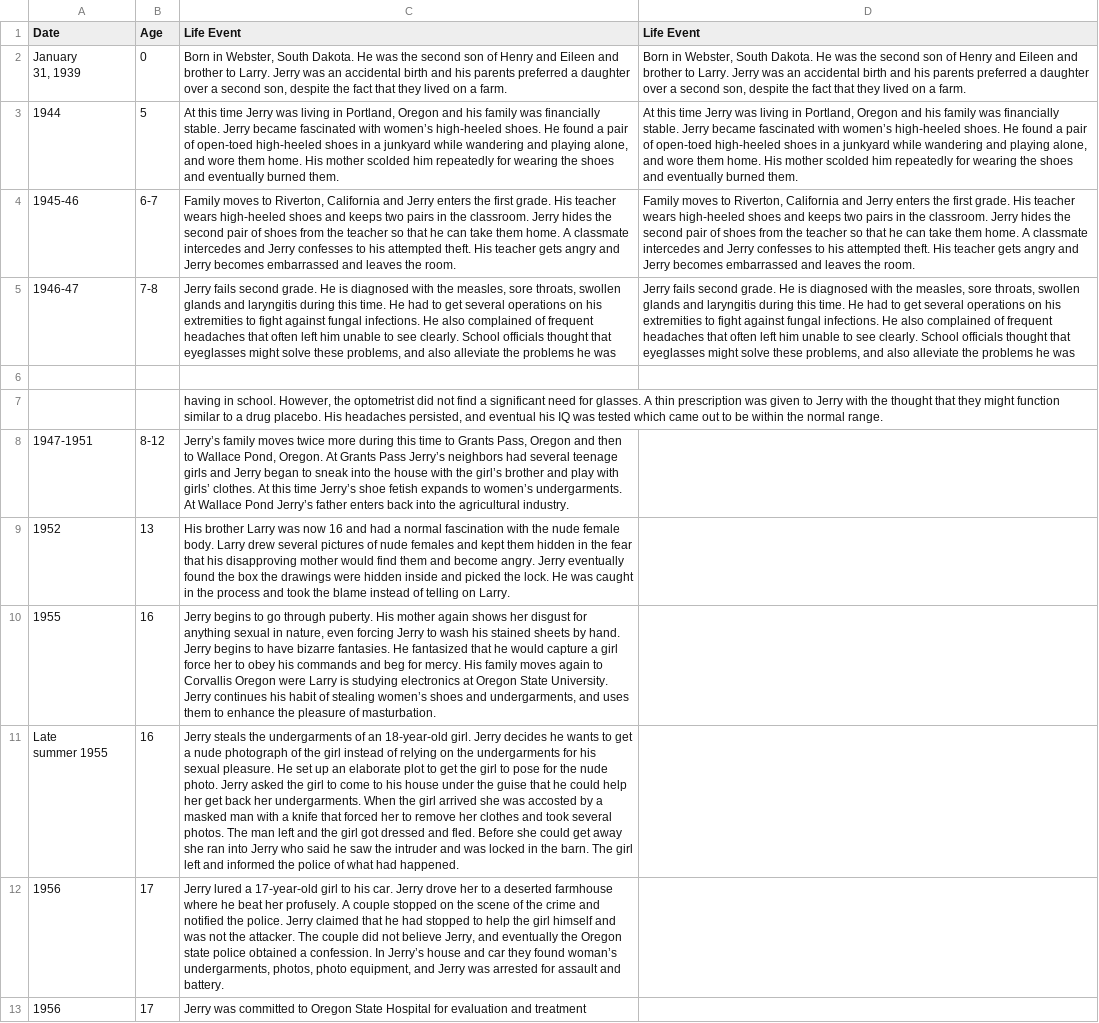
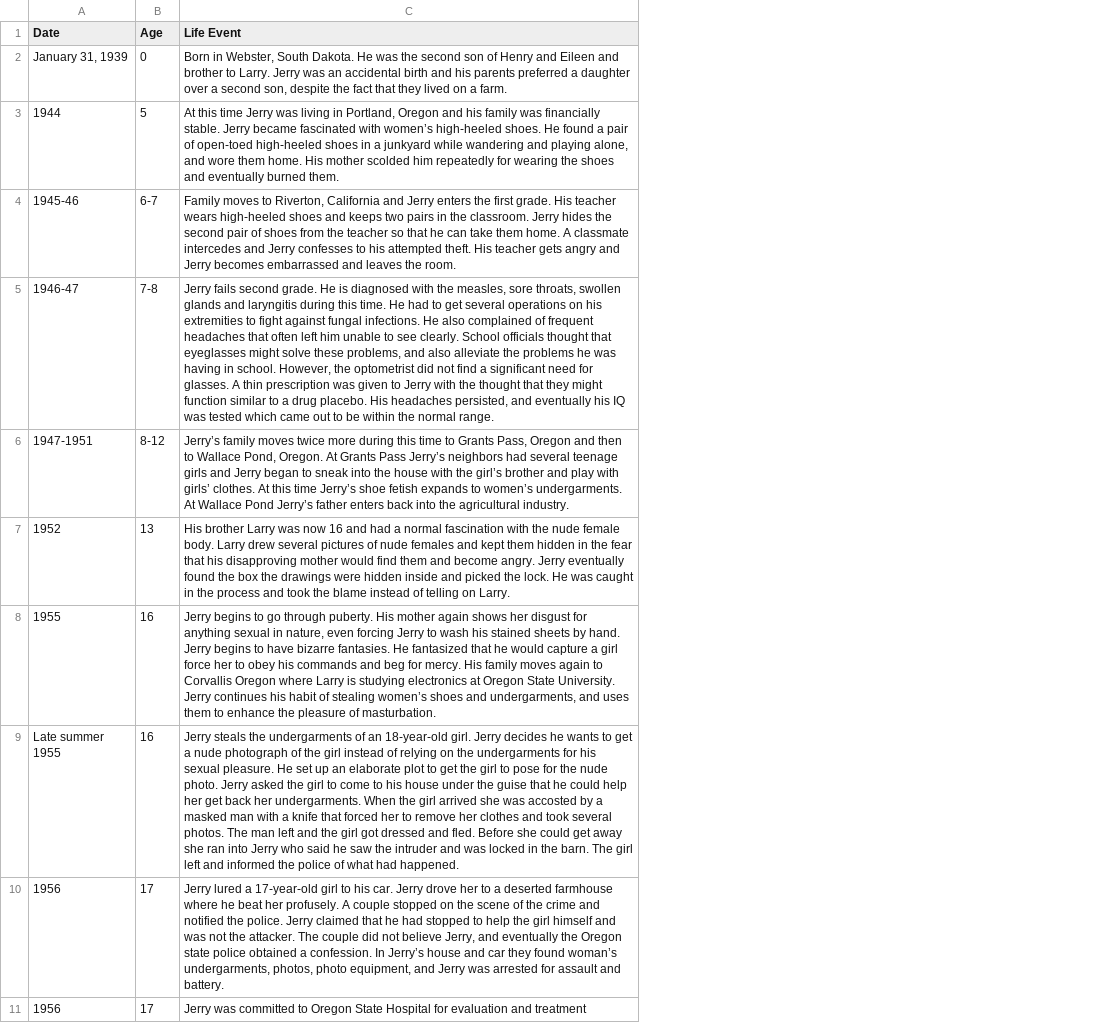
Before and after one commit to ajithksenthil/CrimeArchetypes, a CSV file: mnt/data/csv/Type1_Brudos_Jerome.csv, drawn as a sheet; only a part is shown; removed rows and columns are numbered as before the commit, all else as after; ↵ is a line break in a cell; the diff covers the shown part only; the diff names each change by its address in the sheet, - before the commit and + after, or states it on an @@ line.

```diff
--- a/mnt/data/csv/Type1_Brudos_Jerome.csv
+++ b/mnt/data/csv/Type1_Brudos_Jerome.csv
-column D (Life Event), rows 2-5: Born in Webster, South Dakota. He was the second son of Henry and Eileen and brother to Larry. Jerry was an accidental birth and his parents preferred a daughter over a second son, despite the fact that they lived on a farm. | At this time Jerry was living in Portland, Oregon and his family was financially stable. Jerry became fascinated with women’s high-heeled shoes. He found a pair of open-toed high-heeled shoes in a junkyard while wandering and playing alone, and wore them home. His mother scolded him repeatedly for wearing the shoes and eventually burned them. | Family moves to Riverton, California and Jerry enters the first grade. His teacher wears high-heeled shoes and keeps two pairs in the classroom. Jerry hides the second pair of shoes from the teacher so that he can take them home. A classmate intercedes and Jerry confesses to his attempted theft. His teacher gets angry and Jerry becomes embarrassed and leaves the room. | Jerry fails second grade. He is diagnosed with the measles, sore throats, swollen glands and laryngitis during this time. He had to get several operations on his extremities to fight against fungal infections. He also complained of frequent headaches that often left him unable to see clearly. School officials thought that eyeglasses might solve these problems, and also alleviate the problems he was
-A2 (Date): January ↵ 31, 1939
+A2 (Date): January 31, 1939
-C5 (Life Event): …he was
+C5 (Life Event): …he was having in school. However, the optometrist did not find a significant need for glasses. A thin prescription was given to Jerry with the thought that they might function similar to a drug placebo. His headaches persisted, and eventually his IQ was tested which came out to be within the normal range.
-row 6: (empty)
-row 7:  |  | having in school. However, the optometrist did not find a significant need for glasses. A thin prescription was given to Jerry with the thought that they might function similar to a drug placebo. His headaches persisted, and eventual his IQ was tested which came out to be within the normal range.
-C8 (Life Event): …Corvallis Oregon were Larry is…
+C8 (Life Event): …Corvallis Oregon where Larry is…
-A9 (Date): Late ↵ summer 1955
+A9 (Date): Late summer 1955
```
Also changed, not shown: 5 removed rows and 14 edited cells elsewhere in this file.
